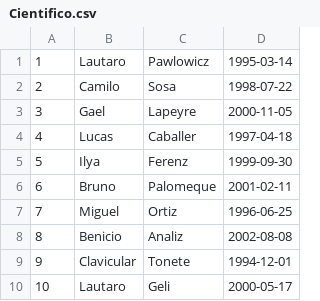
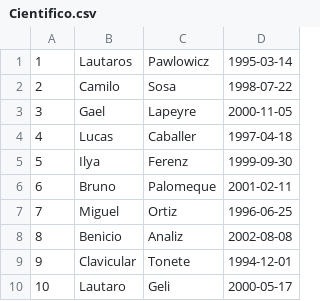
Before and after one commit to SosaCamilo/CientifficMaxxing, a CSV file: servidor/resources/Cientifico.csv, drawn as a sheet.

```diff
--- a/servidor/resources/Cientifico.csv
+++ b/servidor/resources/Cientifico.csv
@@ -1,2 +1,2 @@
-1,Lautaro,Pawlowicz,1995-03-14
+1,Lautaros,Pawlowicz,1995-03-14
 2,Camilo,Sosa,1998-07-22
```
Also changed, not shown: servidor/resources/Experimento.csv, 3 other files.
